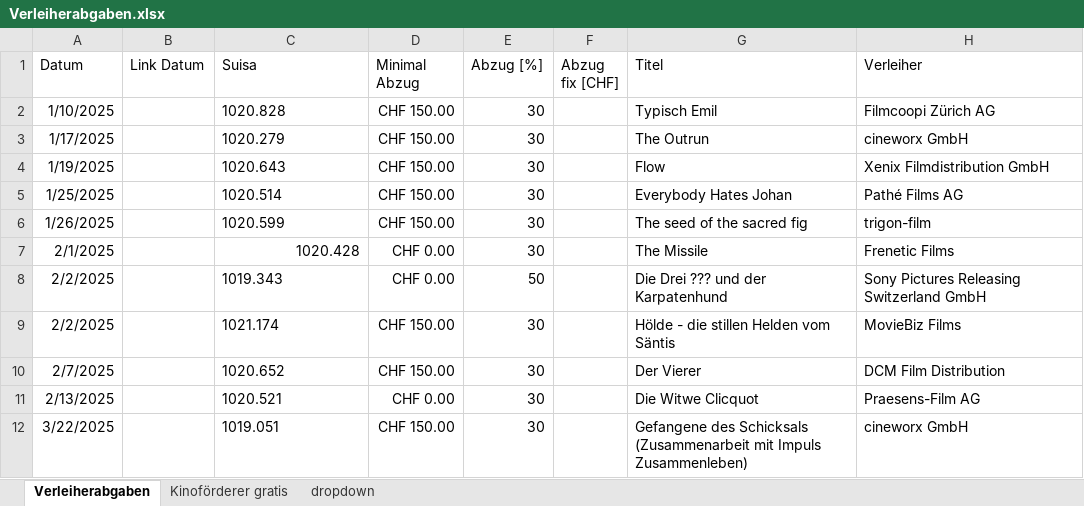
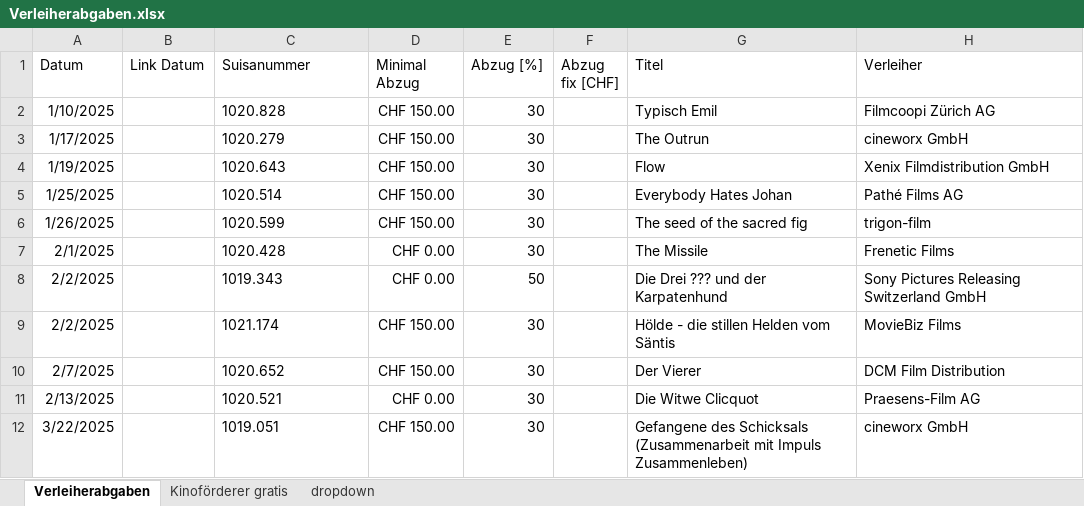
Before and after one commit to slvwagner/Kinoclub, an Excel workbook: Input/Verleiherabgaben.xlsx, sheet Verleiherabgaben, drawn as a sheet; values as stored, in another font and other column widths than the file's, no borders; table styles not drawn; the diff names each change by its address in the sheet, - before the commit and + after, or states it on an @@ line.

```diff
--- a/Input/Verleiherabgaben.xlsx (sheet Verleiherabgaben)
+++ b/Input/Verleiherabgaben.xlsx (sheet Verleiherabgaben)
-C1: Suisa
+C1: Suisanummer
-C7 alignment: right
+C7 alignment: left
```
Also changed, not shown: Input/Einnahmen und Ausgaben.xlsx, Input/Spezialpreisekiosk.xlsx, 8 other files.
